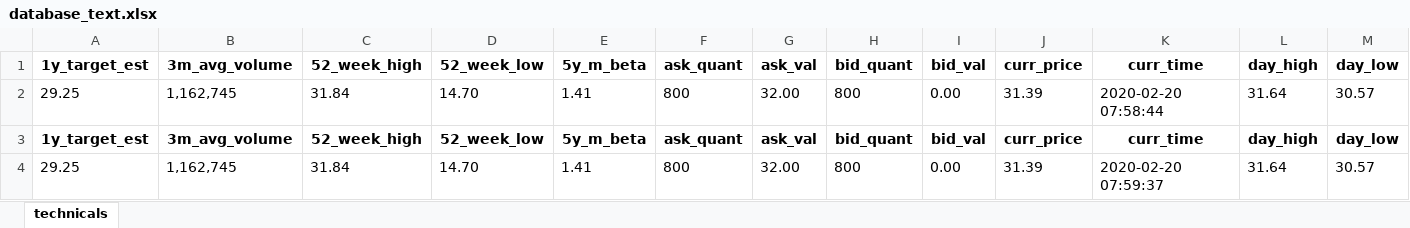
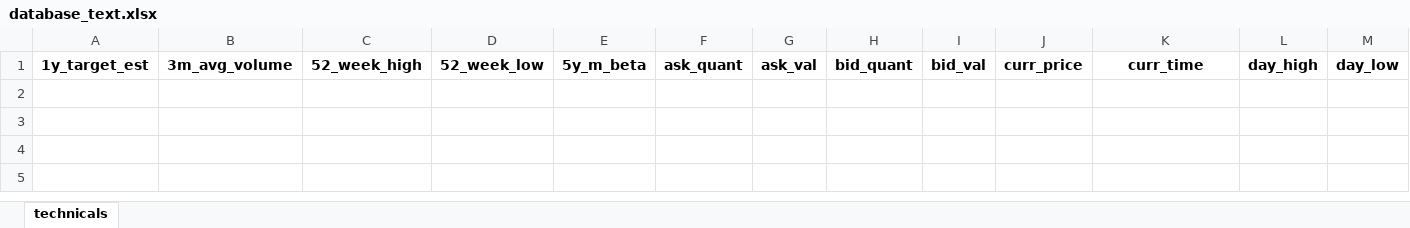
Before and after one commit to hr23232323/auto_market_data_bot, an Excel workbook: database_text.xlsx, sheet technicals, drawn as a sheet; only a part is shown; values as stored, in another font and other column widths than the file's, no borders; rows hold the shown columns only; the diff names each change by its address in the sheet, - before the commit and + after, or states it on an @@ line.

```diff
--- a/database_text.xlsx (sheet technicals)
+++ b/database_text.xlsx (sheet technicals)
-row 2: 29.25 | 1,162,745 | 31.84 | 14.70 | 1.41 | 800 | 32.00 | 800 | 0.00 | 31.39 | 2020-02-20 07:58:44 | 31.64 | 30.57
-row 3: 1y_target_est | 3m_avg_volume | 52_week_high | 52_week_low | 5y_m_beta | ask_quant | ask_val | bid_quant | bid_val | curr_price | curr_time | day_high | day_low
-row 4: 29.25 | 1,162,745 | 31.84 | 14.70 | 1.41 | 800 | 32.00 | 800 | 0.00 | 31.39 | 2020-02-20 07:59:37 | 31.64 | 30.57
```
Also changed, not shown: 2 other files.
